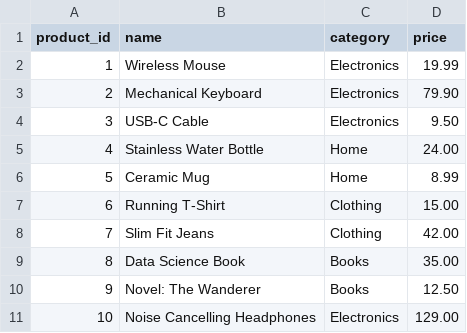
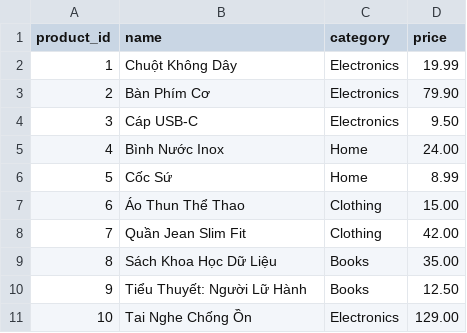
Before and after one commit to TranTanNhut285/BigData_TMDT, a CSV file: data/products.csv, drawn as a sheet.

```diff
--- a/data/products.csv
+++ b/data/products.csv
@@ -1,11 +1,11 @@
 product_id,name,category,price
-1,Wireless Mouse,Electronics,19.99
-2,Mechanical Keyboard,Electronics,79.90
-3,USB-C Cable,Electronics,9.50
-4,Stainless Water Bottle,Home,24.00
-5,Ceramic Mug,Home,8.99
-6,Running T-Shirt,Clothing,15.00
-7,Slim Fit Jeans,Clothing,42.00
-8,Data Science Book,Books,35.00
-9,Novel: The Wanderer,Books,12.50
-10,Noise Cancelling Headphones,Electronics,129.00
+1,Chuột Không Dây,Electronics,19.99
+2,Bàn Phím Cơ,Electronics,79.90
+3,Cáp USB-C,Electronics,9.50
+4,Bình Nước Inox,Home,24.00
+5,Cốc Sứ,Home,8.99
+6,Áo Thun Thể Thao,Clothing,15.00
+7,Quần Jean Slim Fit,Clothing,42.00
+8,Sách Khoa Học Dữ Liệu,Books,35.00
+9,Tiểu Thuyết: Người Lữ Hành,Books,12.50
+10,Tai Nghe Chống Ồn,Electronics,129.00
```
Also changed, not shown: 13 other files.
